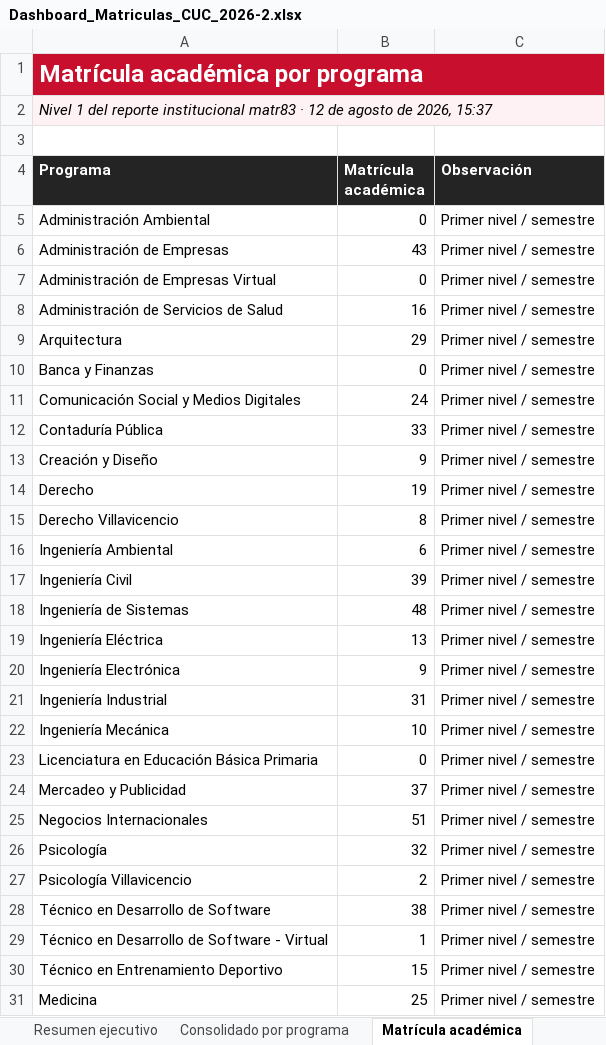
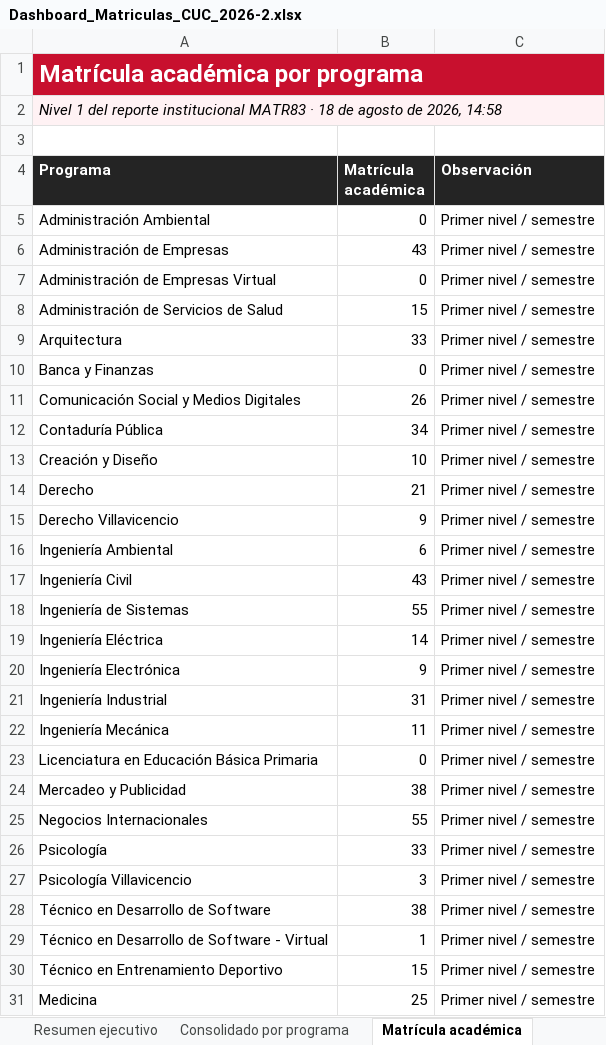
Before and after one commit to wiljajibe/dashboardcuc, an Excel workbook: Dashboard_Matriculas_CUC_2026-2.xlsx, sheet Matrícula académica, drawn as a sheet; values as stored, in another font and other column widths than the file's, no borders; the diff names each change by its address in the sheet, - before the commit and + after, or states it on an @@ line.

Commit message:
Actualiza dashboard con corte del 18 de agosto

```diff
--- a/Dashboard_Matriculas_CUC_2026-2.xlsx (sheet Matrícula académica)
+++ b/Dashboard_Matriculas_CUC_2026-2.xlsx (sheet Matrícula académica)
-A2 (Programa): …reporte institucional matr83 · 12 de agosto de 2026, 15:37
+A2 (Programa): …reporte institucional MATR83 · 18 de agosto de 2026, 14:58
-B8 (Matrícula académica): 16
+B8 (Matrícula académica): 15
-B9 (Matrícula académica): 29
+B9 (Matrícula académica): 33
-B11 (Matrícula académica): 24
+B11 (Matrícula académica): 26
-B12 (Matrícula académica): 33
+B12 (Matrícula académica): 34
-B13 (Matrícula académica): 9
+B13 (Matrícula académica): 10
-B14 (Matrícula académica): 19
+B14 (Matrícula académica): 21
-B15 (Matrícula académica): 8
+B15 (Matrícula académica): 9
-B17 (Matrícula académica): 39
+B17 (Matrícula académica): 43
-B18 (Matrícula académica): 48
+B18 (Matrícula académica): 55
-B19 (Matrícula académica): 13
+B19 (Matrícula académica): 14
-B22 (Matrícula académica): 10
+B22 (Matrícula académica): 11
-B24 (Matrícula académica): 37
+B24 (Matrícula académica): 38
-B25 (Matrícula académica): 51
+B25 (Matrícula académica): 55
-B26 (Matrícula académica): 32
+B26 (Matrícula académica): 33
-B27 (Matrícula académica): 2
+B27 (Matrícula académica): 3
```
Also changed, not shown: sheet Consolidado por programa, sheet Embudo de admisiones, sheet Resumen ejecutivo, formulas that keep their value, 19 other files.
